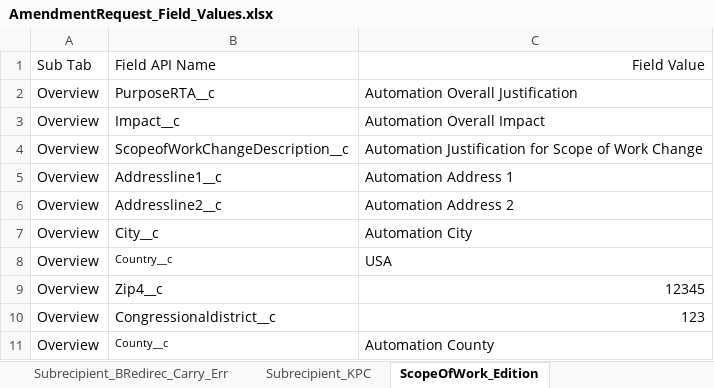
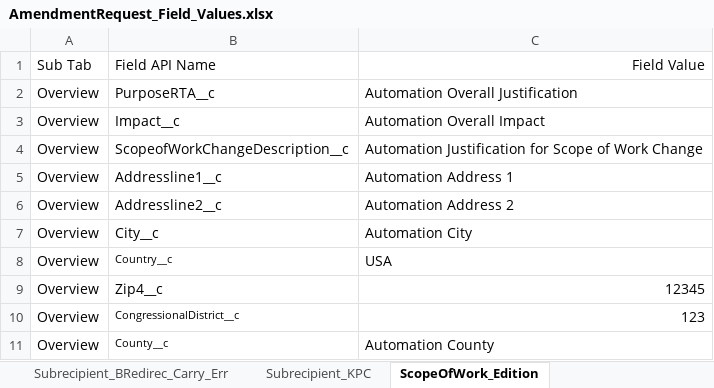
Before and after one commit to VaibhavChandratre-REISys/govgrants-product-automation, an Excel workbook: src/main/resources/AmendmentRequest_Field_Values.xlsx, sheet ScopeOfWork_Edition, drawn as a sheet; values as stored, in another font and other column widths than the file's, no borders; the diff names each change by its address in the sheet, - before the commit and + after, or states it on an @@ line.

Commit message:
committed30

```diff
--- a/src/main/resources/AmendmentRequest_Field_Values.xlsx (sheet ScopeOfWork_Edition)
+++ b/src/main/resources/AmendmentRequest_Field_Values.xlsx (sheet ScopeOfWork_Edition)
-B10: Congressionaldistrict__c
+B10: CongressionalDistrict__c
@@ B10 text size: smaller @@
```
